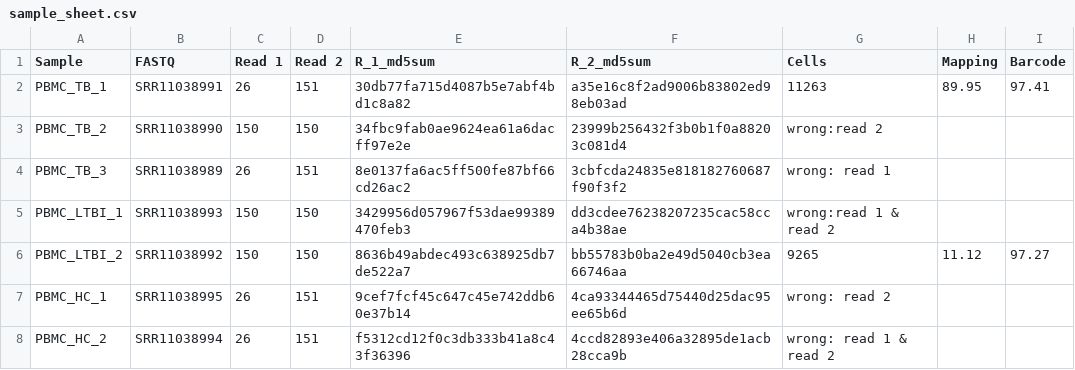
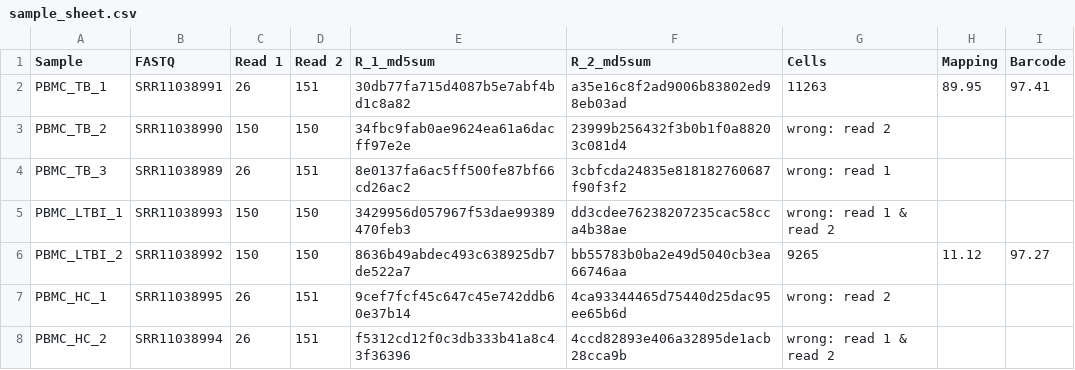
Before and after one commit to AlicenJoyHenning/ScRNAseqTuberculosis, a CSV file: notebook/sample_sheet.csv, drawn as a sheet.

Commit message:
Update sample_sheet.csv

```diff
--- a/notebook/sample_sheet.csv
+++ b/notebook/sample_sheet.csv
@@ -2,5 +2,5 @@ Sample,FASTQ,Read 1, Read 2, R_1_md5sum, R_2_md5sum, Cells, Mapping, Barcode
 PBMC_TB_1,SRR11038991,26,151,30db77fa715d4087b5e7abf4bd1c8a82,a35e16c8f2ad9006b83802ed98eb03ad,11263,89.95,97.41
-PBMC_TB_2,SRR11038990,150,150,34fbc9fab0ae9624ea61a6dacff97e2e,23999b256432f3b0b1f0a88203c081d4,wrong:read 2,,
+PBMC_TB_2,SRR11038990,150,150,34fbc9fab0ae9624ea61a6dacff97e2e,23999b256432f3b0b1f0a88203c081d4,wrong: read 2,,
 PBMC_TB_3,SRR11038989,26,151,8e0137fa6ac5ff500fe87bf66cd26ac2,3cbfcda24835e818182760687f90f3f2,wrong: read 1,,
-PBMC_LTBI_1,SRR11038993,150,150,3429956d057967f53dae99389470feb3,dd3cdee76238207235cac58cca4b38ae,wrong:read 1 & read 2,,
+PBMC_LTBI_1,SRR11038993,150,150,3429956d057967f53dae99389470feb3,dd3cdee76238207235cac58cca4b38ae,wrong: read 1 & read 2,,
 PBMC_LTBI_2,SRR11038992,150,150,8636b49abdec493c638925db7de522a7,bb55783b0ba2e49d5040cb3ea66746aa,9265,11.12,97.27
```
